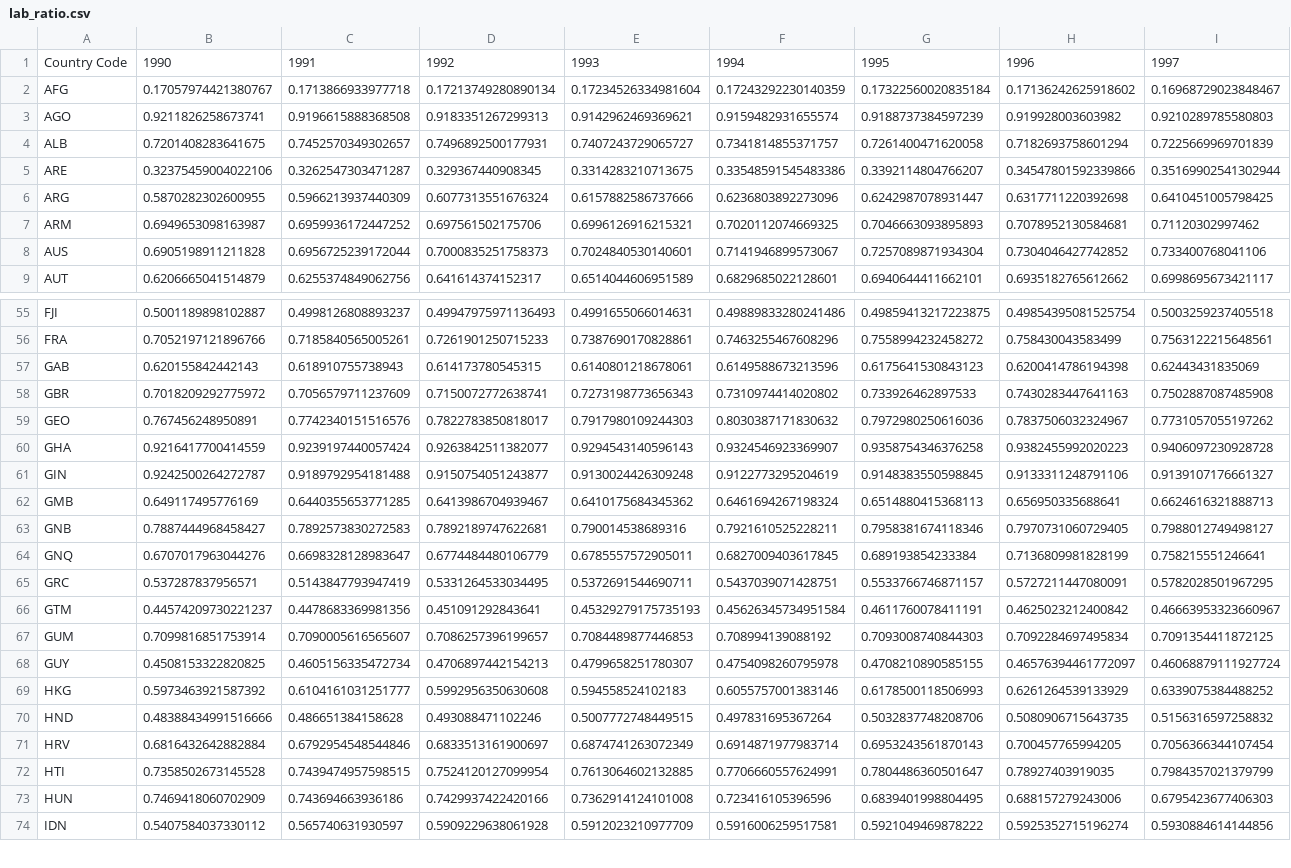
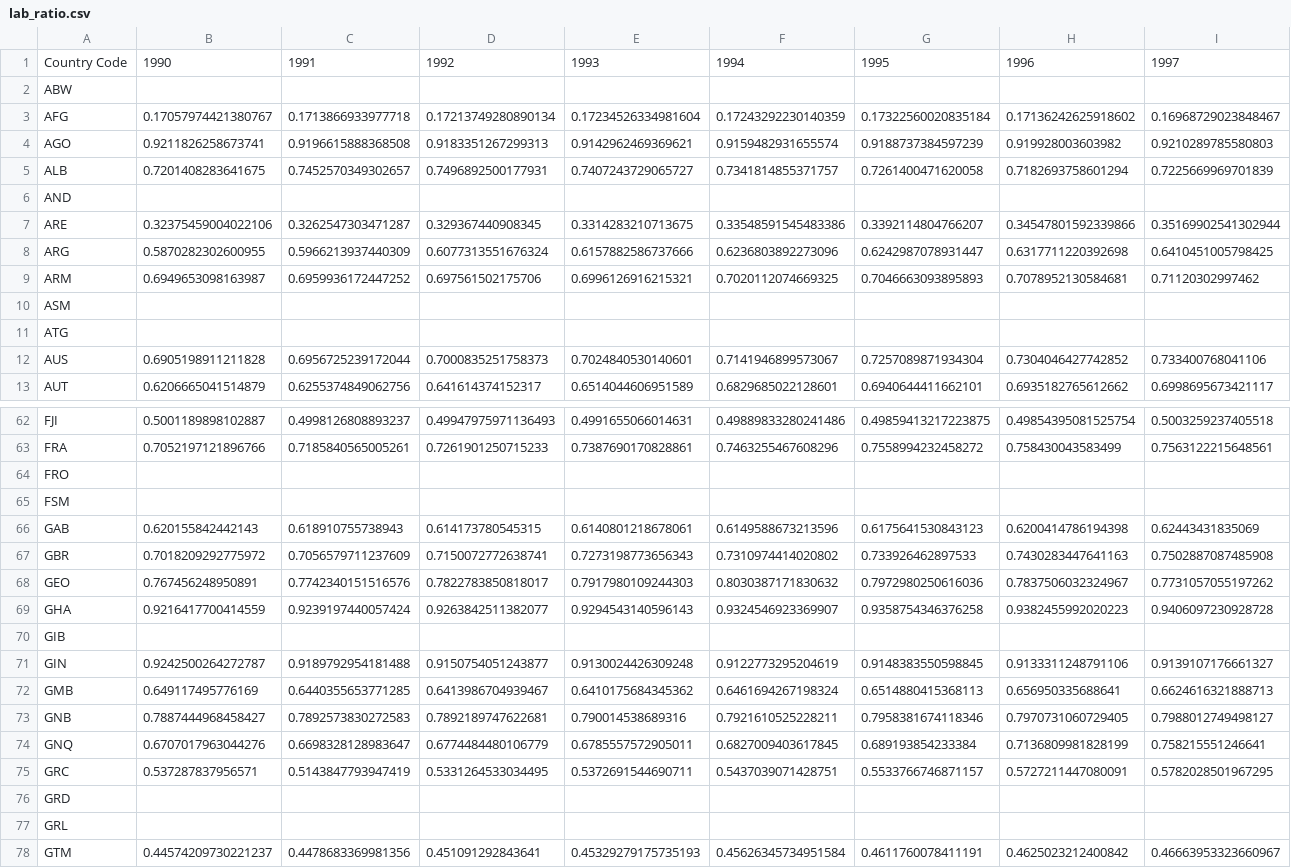
Before and after one commit to Adigine/GWARL_Group_Project, a CSV file: David_Labor/lab_ratio.csv, drawn as a sheet; only a part is shown, gaps mark what is left out; the shorter side is filled out with more unchanged rows; rows hold the shown columns only; the diff covers the shown part only; the diff names each change by its address in the sheet, - before the commit and + after, or states it on an @@ line.

```diff
--- a/David_Labor/lab_ratio.csv
+++ b/David_Labor/lab_ratio.csv
+row 2: ABW
+row 6: AND
+row 10: ASM
+row 11: ATG
+row 64: FRO
+row 65: FSM
+row 70: GIB
+row 76: GRD
+row 77: GRL
```
Also changed, not shown: 16 added rows elsewhere in this file, David_Labor/dfcorrelation.csv, 21 other files.
